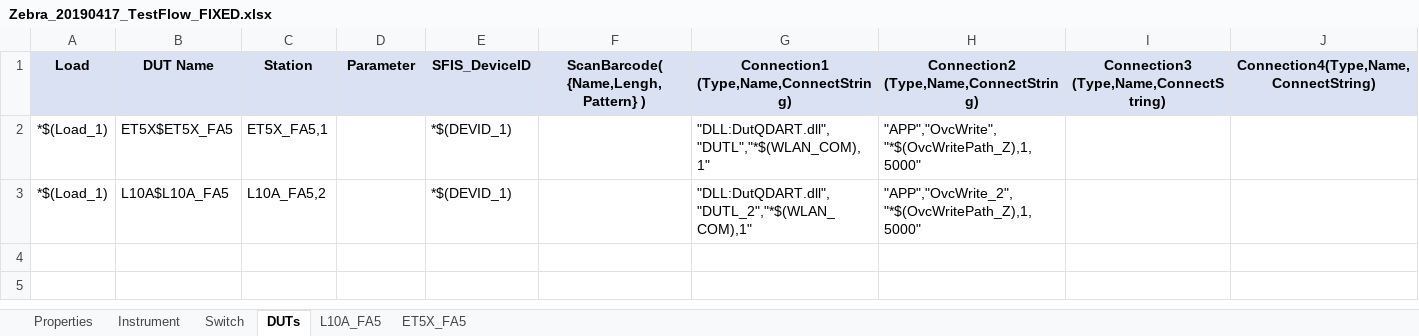
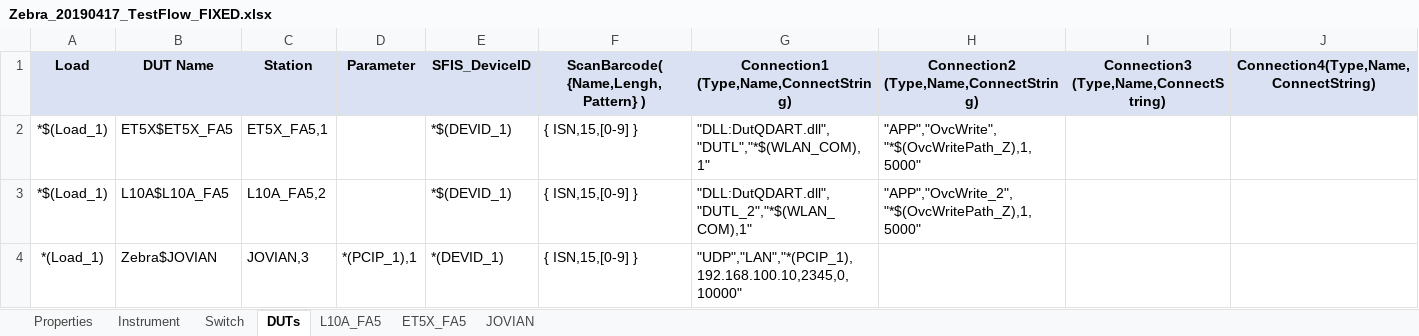
Before and after one commit to JOVIANpega/PEGA-CENTERMANI, an Excel workbook: TEST_SECRIPT/Zebra_20190417_TestFlow_FIXED.xlsx, sheet DUTs, drawn as a sheet; only a part is shown; values as stored, in another font and other column widths than the file's, no borders; rows hold the shown columns only; the diff names each change by its address in the sheet, - before the commit and + after, or states it on an @@ line.

```diff
--- a/TEST_SECRIPT/Zebra_20190417_TestFlow_FIXED.xlsx (sheet DUTs)
+++ b/TEST_SECRIPT/Zebra_20190417_TestFlow_FIXED.xlsx (sheet DUTs)
+sheet tab: JOVIAN
-F2:F3: (empty)
+F2:F3: { ISN,15,[0-9] }
+row 4: *(Load_1) | Zebra$JOVIAN | JOVIAN,3 | *(PCIP_1),1 | *(DEVID_1) | { ISN,15,[0-9] } | "UDP","LAN","*(PCIP_1),192.168.100.10,2345,0,10000"
```
Also changed, not shown: sheet L10A_FA5, sheet ET5X_FA5, 8 other files.
